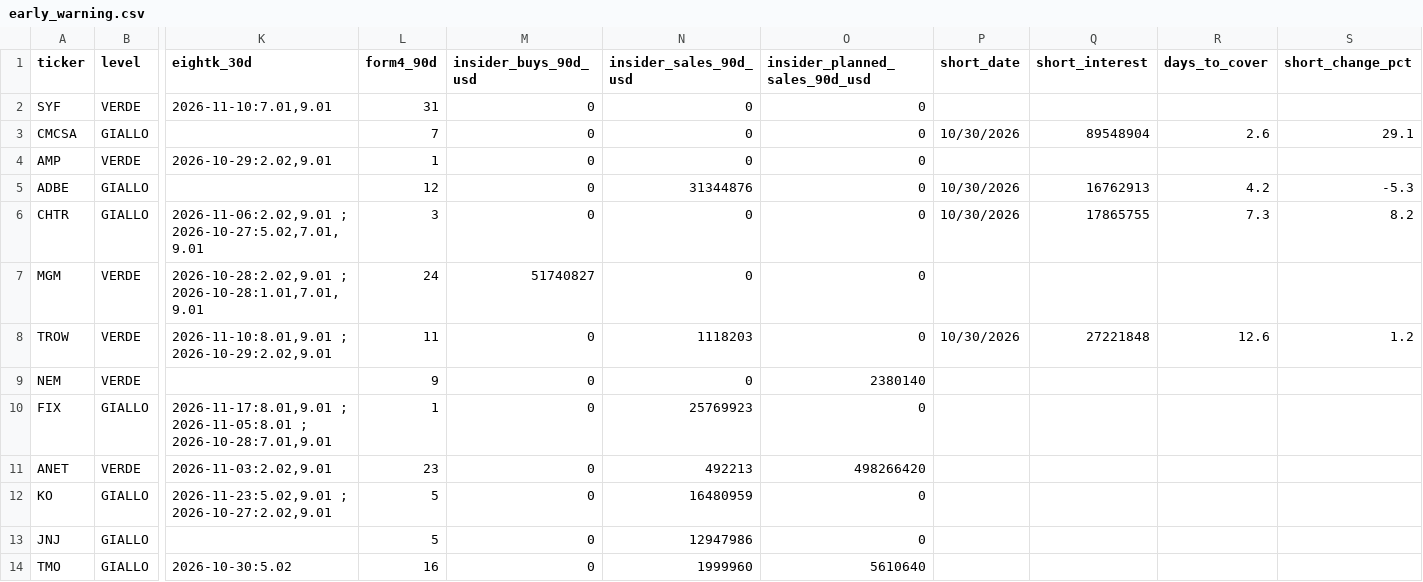
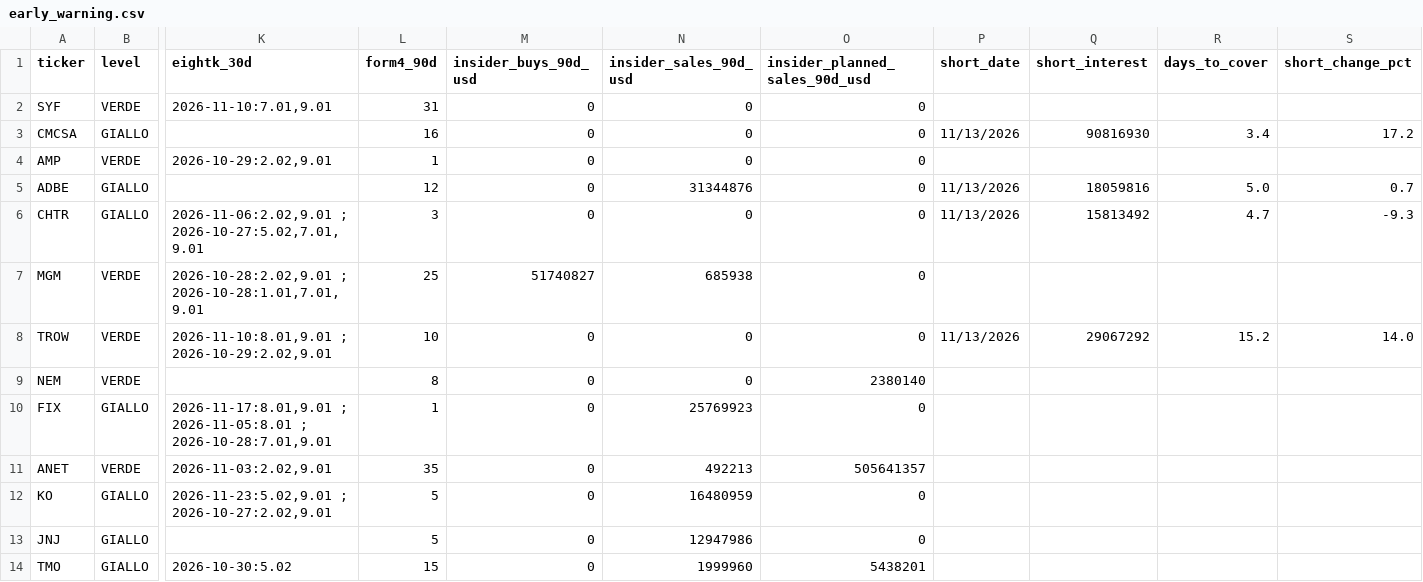
Before and after one commit to flaviomellace-ctrl/investment-os-data-bridge, a CSV file: data/current/early_warning.csv, drawn as a sheet; only a part is shown, gaps mark what is left out; the diff names each change by its address in the sheet, - before the commit and + after, or states it on an @@ line.

```diff
--- a/data/current/early_warning.csv
+++ b/data/current/early_warning.csv
-L3 (form4_90d): 7
+L3 (form4_90d): 16
-P3 (short_date): 10/30/2026
+P3 (short_date): 11/13/2026
-Q3 (short_interest): 89548904
+Q3 (short_interest): 90816930
-R3 (days_to_cover): 2.6
+R3 (days_to_cover): 3.4
-S3 (short_change_pct): 29.1
+S3 (short_change_pct): 17.2
-P5:P6 (short_date): 10/30/2026
+P5:P6 (short_date): 11/13/2026
-Q5 (short_interest): 16762913
+Q5 (short_interest): 18059816
-R5 (days_to_cover): 4.2
+R5 (days_to_cover): 5.0
-S5 (short_change_pct): -5.3
+S5 (short_change_pct): 0.7
-Q6 (short_interest): 17865755
+Q6 (short_interest): 15813492
-R6 (days_to_cover): 7.3
+R6 (days_to_cover): 4.7
-S6 (short_change_pct): 8.2
+S6 (short_change_pct): -9.3
-L7 (form4_90d): 24
+L7 (form4_90d): 25
-N7 (insider_sales_90d_usd): 0
+N7 (insider_sales_90d_usd): 685938
-L8 (form4_90d): 11
+L8 (form4_90d): 10
-N8 (insider_sales_90d_usd): 1118203
+N8 (insider_sales_90d_usd): 0
-P8 (short_date): 10/30/2026
+P8 (short_date): 11/13/2026
-Q8 (short_interest): 27221848
+Q8 (short_interest): 29067292
-R8 (days_to_cover): 12.6
+R8 (days_to_cover): 15.2
-S8 (short_change_pct): 1.2
+S8 (short_change_pct): 14.0
-L9 (form4_90d): 9
+L9 (form4_90d): 8
-L11 (form4_90d): 23
+L11 (form4_90d): 35
-O11 (insider_planned_sales_90d_usd): 498266420
+O11 (insider_planned_sales_90d_usd): 505641357
-L14 (form4_90d): 16
+L14 (form4_90d): 15
-O14 (insider_planned_sales_90d_usd): 5610640
+O14 (insider_planned_sales_90d_usd): 5438201
```
Also changed, not shown: 1 other file.
